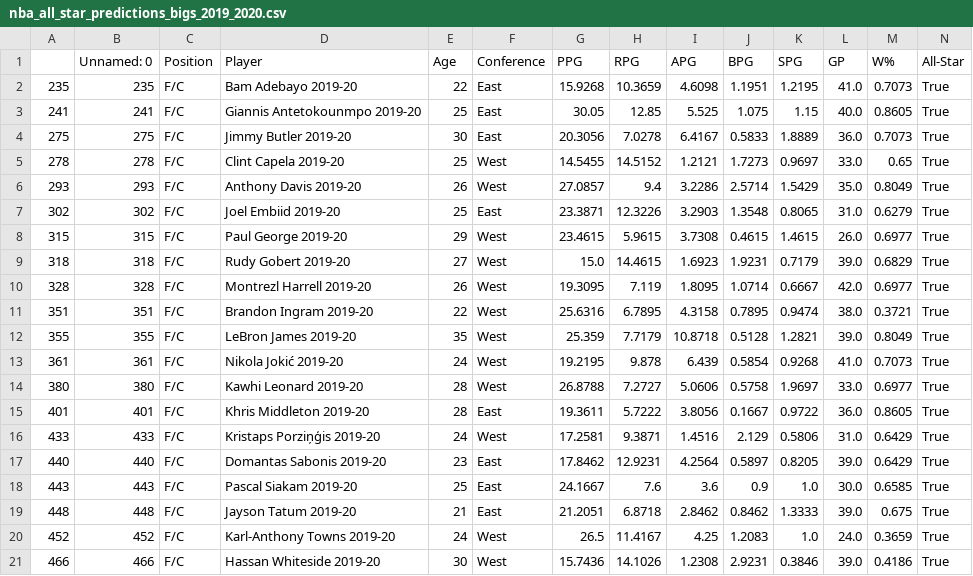
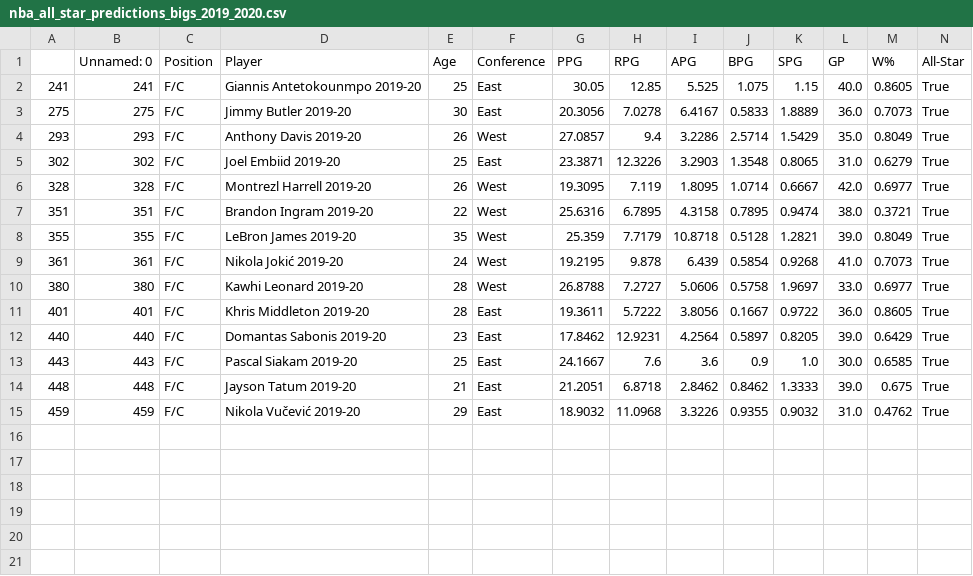
Before and after one commit to vtekur/nba-all-star-predictions, a CSV file: nba_all_star_predictions_bigs_2019_2020.csv, drawn as a sheet; removed rows and columns are numbered as before the commit, all else as after; the diff names each change by its address in the sheet, - before the commit and + after, or states it on an @@ line.

```diff
--- a/nba_all_star_predictions_bigs_2019_2020.csv
+++ b/nba_all_star_predictions_bigs_2019_2020.csv
-row 2: 235 | 235 | F/C | Bam Adebayo 2019-20 | 22 | East | 15.9268 | 10.3659 | 4.6098 | 1.1951 | 1.2195 | 41.0 | 0.7073 | True
-row 5: 278 | 278 | F/C | Clint Capela 2019-20 | 25 | West | 14.5455 | 14.5152 | 1.2121 | 1.7273 | 0.9697 | 33.0 | 0.65 | True
-row 8: 315 | 315 | F/C | Paul George 2019-20 | 29 | West | 23.4615 | 5.9615 | 3.7308 | 0.4615 | 1.4615 | 26.0 | 0.6977 | True
-row 9: 318 | 318 | F/C | Rudy Gobert 2019-20 | 27 | West | 15.0 | 14.4615 | 1.6923 | 1.9231 | 0.7179 | 39.0 | 0.6829 | True
-row 16: 433 | 433 | F/C | Kristaps Porziņģis 2019-20 | 24 | West | 17.2581 | 9.3871 | 1.4516 | 2.129 | 0.5806 | 31.0 | 0.6429 | True
-row 20: 452 | 452 | F/C | Karl-Anthony Towns 2019-20 | 24 | West | 26.5 | 11.4167 | 4.25 | 1.2083 | 1.0 | 24.0 | 0.3659 | True
-row 21: 466 | 466 | F/C | Hassan Whiteside 2019-20 | 30 | West | 15.7436 | 14.1026 | 1.2308 | 2.9231 | 0.3846 | 39.0 | 0.4186 | True
+row 15: 459 | 459 | F/C | Nikola Vučević 2019-20 | 29 | East | 18.9032 | 11.0968 | 3.3226 | 0.9355 | 0.9032 | 31.0 | 0.4762 | True
```
Also changed, not shown: nba_all_star_predictions_guards_2019_2020.csv, 1 other file.
